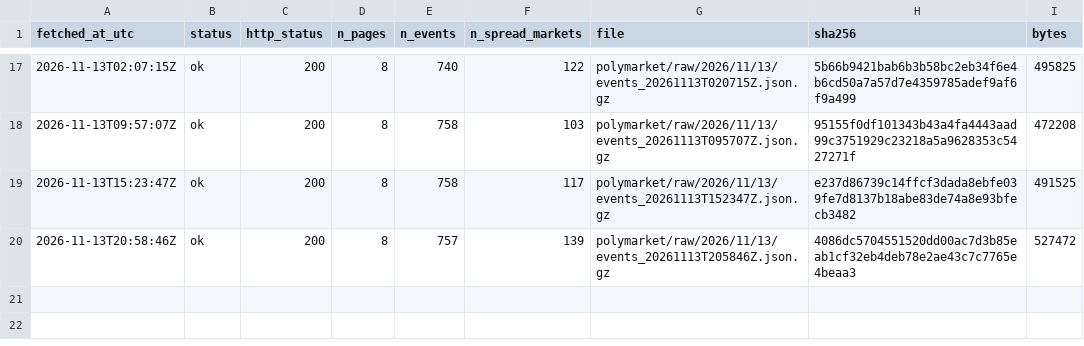
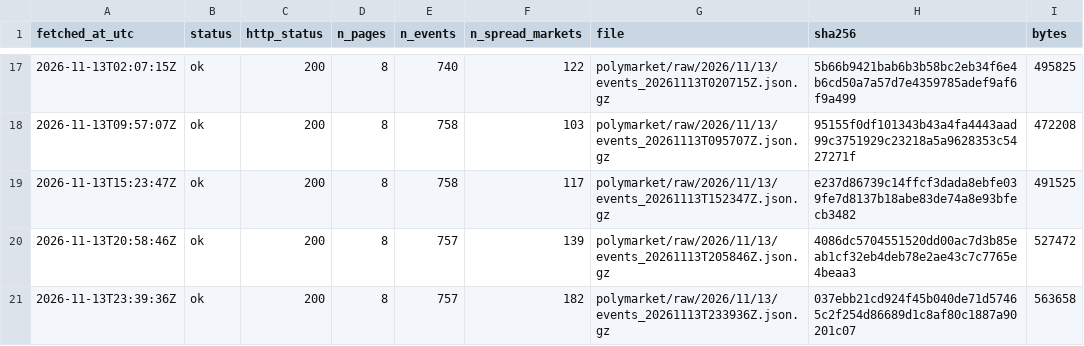
Before and after one commit to ohektner/shac-sb-index, a CSV file: data/status/polymarket_snapshot_log.csv, drawn as a sheet; only a part is shown, gaps mark what is left out.

```diff
--- a/data/status/polymarket_snapshot_log.csv
+++ b/data/status/polymarket_snapshot_log.csv
@@ -20 +20,2 @@ fetched_at_utc,status,http_status,n_pages,n_events,n_spread_markets,file,sha256,
 2026-11-13T20:58:46Z,ok,200,8,757,139,polymarket/raw/2026/11/13/events_20261113T205846Z.json.gz,4086dc5704551520dd00ac7d3b85eab1cf32eb4deb78e2ae43c7c7765e4beaa3,527472
+2026-11-13T23:39:36Z,ok,200,8,757,182,polymarket/raw/2026/11/13/events_20261113T233936Z.json.gz,037ebb21cd924f45b040de71d57465c2f254d86689d1c8af80c1887a90201c07,563658
```
